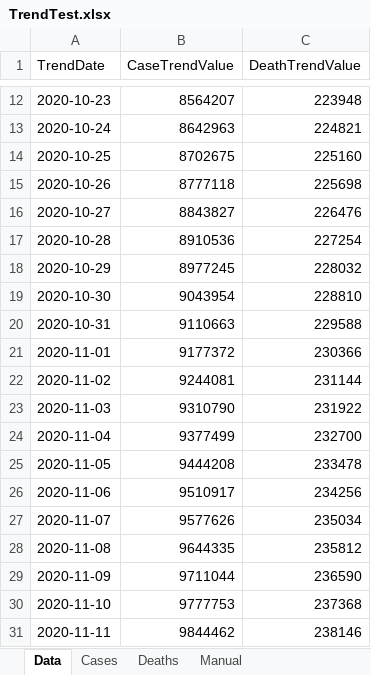
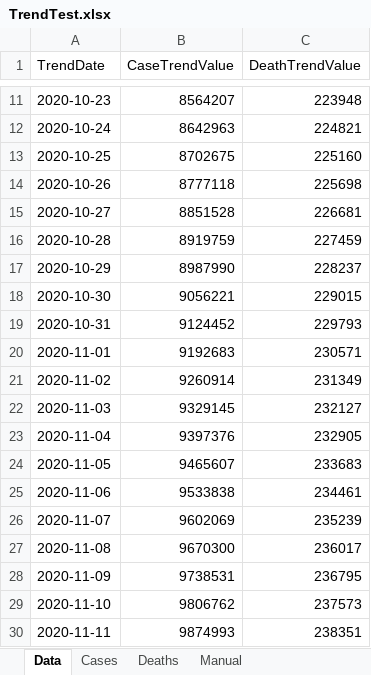
Before and after one commit to mhowe0422/mhowe0422.github.io, an Excel workbook: covid19/data/TrendTest.xlsx, sheet Data, drawn as a sheet; only a part is shown, gaps mark what is left out; values as stored, in another font and other column widths than the file's, no borders; table styles not drawn; addresses are those after the commit; the diff covers the shown part only; the diff names each change by its address in the sheet, - before the commit and + after, or states it on an @@ line.

```diff
--- a/covid19/data/TrendTest.xlsx (sheet Data)
+++ b/covid19/data/TrendTest.xlsx (sheet Data)
-B15 (CaseTrendValue): 8843827
+B15 (CaseTrendValue): 8851528
-C15 (DeathTrendValue): 226476
+C15 (DeathTrendValue): 226681
-B16 (CaseTrendValue): 8910536
+B16 (CaseTrendValue): 8919759
-C16 (DeathTrendValue): 227254
+C16 (DeathTrendValue): 227459
-B17 (CaseTrendValue): 8977245
+B17 (CaseTrendValue): 8987990
-C17 (DeathTrendValue): 228032
+C17 (DeathTrendValue): 228237
-B18 (CaseTrendValue): 9043954
+B18 (CaseTrendValue): 9056221
-C18 (DeathTrendValue): 228810
+C18 (DeathTrendValue): 229015
-B19 (CaseTrendValue): 9110663
+B19 (CaseTrendValue): 9124452
-C19 (DeathTrendValue): 229588
+C19 (DeathTrendValue): 229793
-B20 (CaseTrendValue): 9177372
+B20 (CaseTrendValue): 9192683
-C20 (DeathTrendValue): 230366
+C20 (DeathTrendValue): 230571
-B21 (CaseTrendValue): 9244081
+B21 (CaseTrendValue): 9260914
-C21 (DeathTrendValue): 231144
+C21 (DeathTrendValue): 231349
-B22 (CaseTrendValue): 9310790
+B22 (CaseTrendValue): 9329145
-C22 (DeathTrendValue): 231922
+C22 (DeathTrendValue): 232127
-B23 (CaseTrendValue): 9377499
+B23 (CaseTrendValue): 9397376
-C23 (DeathTrendValue): 232700
+C23 (DeathTrendValue): 232905
-B24 (CaseTrendValue): 9444208
+B24 (CaseTrendValue): 9465607
-C24 (DeathTrendValue): 233478
+C24 (DeathTrendValue): 233683
-B25 (CaseTrendValue): 9510917
+B25 (CaseTrendValue): 9533838
-C25 (DeathTrendValue): 234256
+C25 (DeathTrendValue): 234461
-B26 (CaseTrendValue): 9577626
+B26 (CaseTrendValue): 9602069
-C26 (DeathTrendValue): 235034
+C26 (DeathTrendValue): 235239
-B27 (CaseTrendValue): 9644335
+B27 (CaseTrendValue): 9670300
-C27 (DeathTrendValue): 235812
+C27 (DeathTrendValue): 236017
-B28 (CaseTrendValue): 9711044
+B28 (CaseTrendValue): 9738531
-C28 (DeathTrendValue): 236590
+C28 (DeathTrendValue): 236795
-B29 (CaseTrendValue): 9777753
+B29 (CaseTrendValue): 9806762
-C29 (DeathTrendValue): 237368
+C29 (DeathTrendValue): 237573
-B30 (CaseTrendValue): 9844462
+B30 (CaseTrendValue): 9874993
-C30 (DeathTrendValue): 238146
+C30 (DeathTrendValue): 238351
```
Also changed, not shown: 1 added row and 1 removed row elsewhere in this sheet, charts or pictures, covid19/data/CaseRatio.xlsx, covid19/data/USCaseCount.xlsx, 3 other files.
